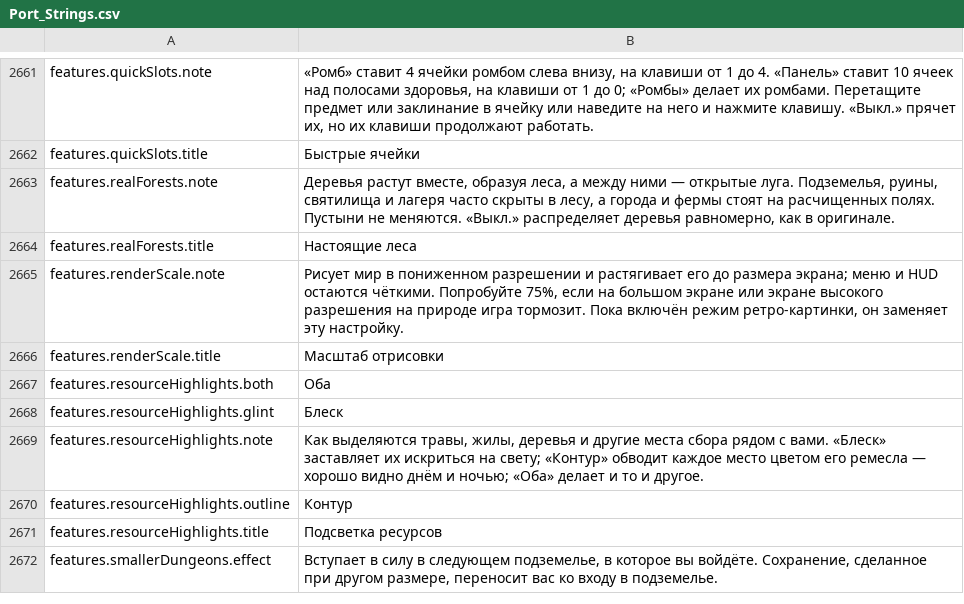
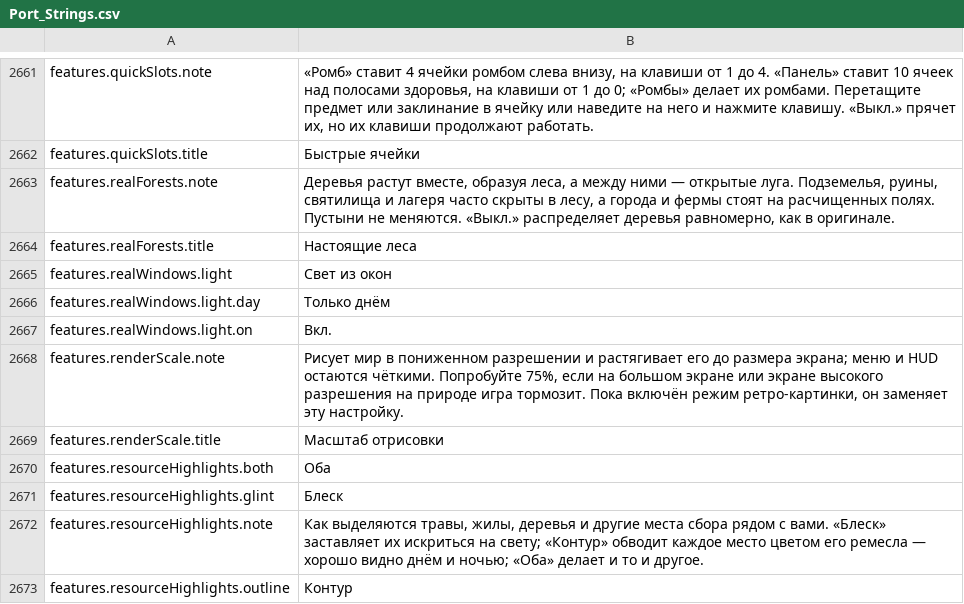
Before and after one commit to Lattymoy/daggerfall-js-source, a CSV file: locales/ru/Port_Strings.csv, drawn as a sheet; only a part is shown, gaps mark what is left out; the shorter side is filled out with more unchanged rows.

```diff
--- a/locales/ru/Port_Strings.csv
+++ b/locales/ru/Port_Strings.csv
@@ -2664,2 +2664,5 @@ features.realForests.note,"Деревья растут вместе, образ
 features.realForests.title,"Настоящие леса"
+features.realWindows.light,"Свет из окон"
+features.realWindows.light.day,"Только днём"
+features.realWindows.light.on,"Вкл."
 features.renderScale.note,"Рисует мир в пониженном разрешении и растягивает его до размера экрана; меню и HUD остаются чёткими. Попробуйте 75%, если на большом экране или экране высокого разрешения на природе игра тормозит. Пока включён режим ретро-картинки, он заменяет эту настройку."
```
Also changed, not shown: locales/bg/Port_Strings.csv, locales/el/Port_Strings.csv, 48 other files.
